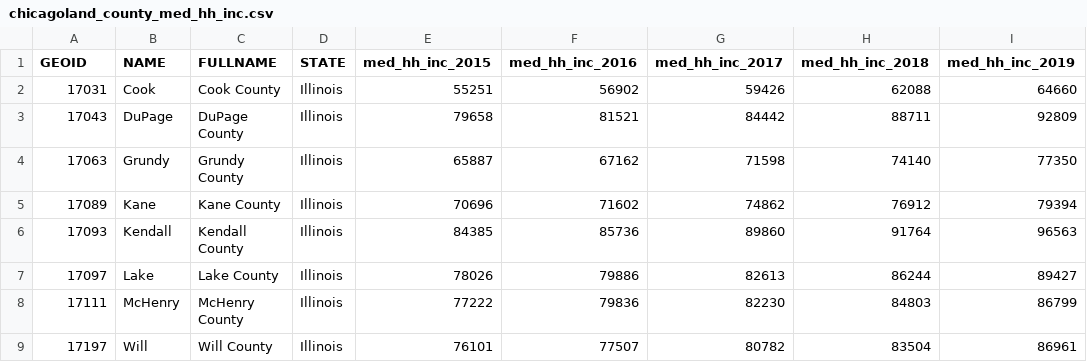
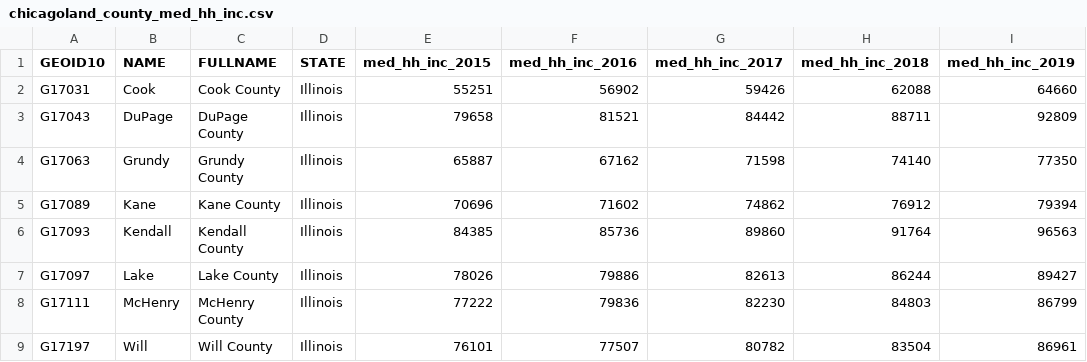
Before and after one commit to adonak/lab-2, a CSV file: data/chicagoland_county_med_hh_inc.csv, drawn as a sheet; only a part is shown; the diff names each change by its address in the sheet, - before the commit and + after, or states it on an @@ line.

```diff
--- a/data/chicagoland_county_med_hh_inc.csv
+++ b/data/chicagoland_county_med_hh_inc.csv
-A1: GEOID
+A1: GEOID10
-A2 (GEOID10): 17031
+A2 (GEOID10): G17031
-A3 (GEOID10): 17043
+A3 (GEOID10): G17043
-A4 (GEOID10): 17063
+A4 (GEOID10): G17063
-A5 (GEOID10): 17089
+A5 (GEOID10): G17089
-A6 (GEOID10): 17093
+A6 (GEOID10): G17093
-A7 (GEOID10): 17097
+A7 (GEOID10): G17097
-A8 (GEOID10): 17111
+A8 (GEOID10): G17111
-A9 (GEOID10): 17197
+A9 (GEOID10): G17197
```
Also changed, not shown: 7 other files.
